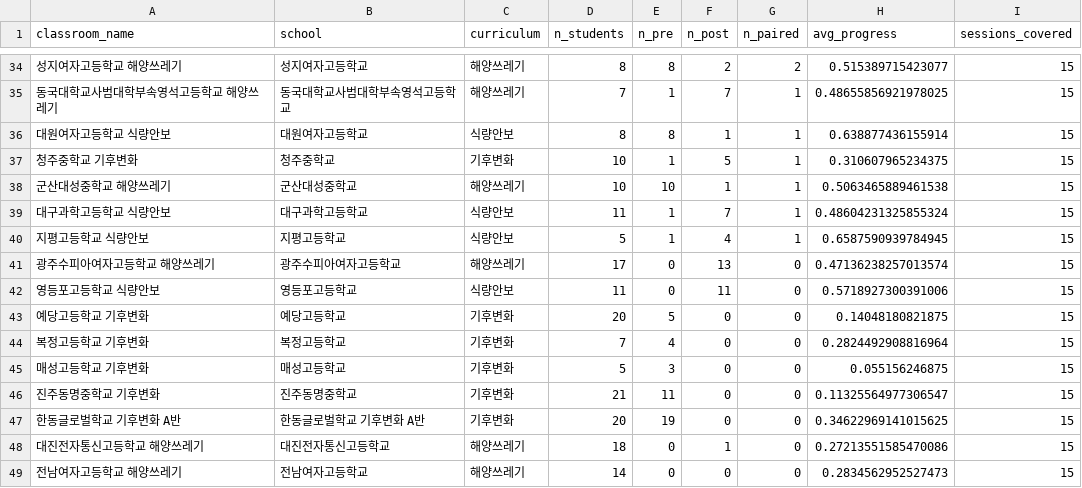
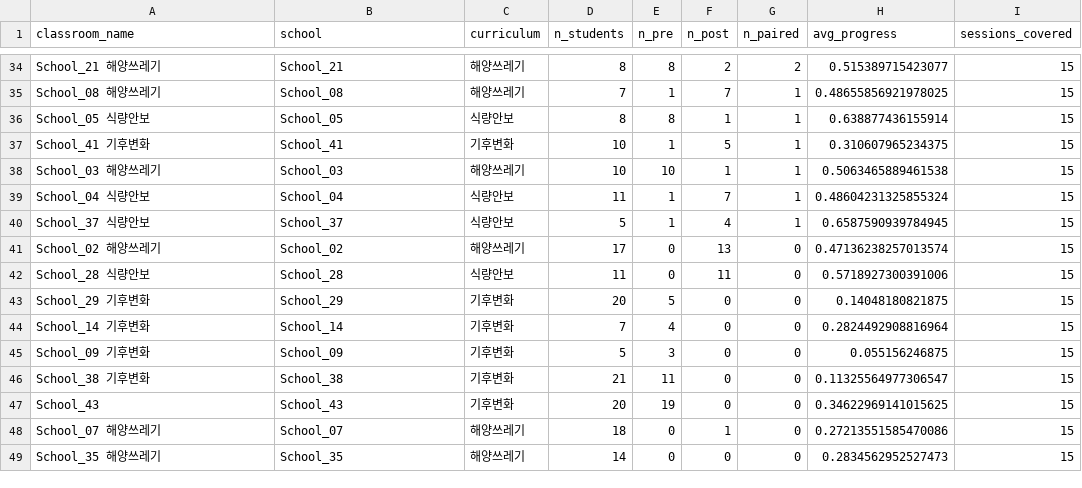
Before and after one commit to eesmonolith/CodleViz, a CSV file: data/dashboard/school_summary.csv, drawn as a sheet; only a part is shown, gaps mark what is left out; the diff covers the shown part only.

```diff
--- a/data/dashboard/school_summary.csv
+++ b/data/dashboard/school_summary.csv
@@ -34,16 +34,16 @@ classroom_name,school,curriculum,n_students,n_pre,n_post,n_paired,avg_progress,s
-성지여자고등학교 해양쓰레기,성지여자고등학교,해양쓰레기,8,8,2,2,0.515389715423077,15
-동국대학교사범대학부속영석고등학교 해양쓰레기,동국대학교사범대학부속영석고등학교,해양쓰레기,7,1,7,1,0.48655856921978025,15
-대원여자고등학교 식량안보,대원여자고등학교,식량안보,8,8,1,1,0.638877436155914,15
-청주중학교 기후변화,청주중학교,기후변화,10,1,5,1,0.310607965234375,15
-군산대성중학교 해양쓰레기,군산대성중학교,해양쓰레기,10,10,1,1,0.5063465889461538,15
-대구과학고등학교 식량안보,대구과학고등학교,식량안보,11,1,7,1,0.48604231325855324,15
-지평고등학교 식량안보,지평고등학교,식량안보,5,1,4,1,0.6587590939784945,15
-광주수피아여자고등학교 해양쓰레기,광주수피아여자고등학교,해양쓰레기,17,0,13,0,0.47136238257013574,15
-영등포고등학교 식량안보,영등포고등학교,식량안보,11,0,11,0,0.5718927300391006,15
-예당고등학교 기후변화,예당고등학교,기후변화,20,5,0,0,0.14048180821875,15
-복정고등학교 기후변화,복정고등학교,기후변화,7,4,0,0,0.2824492908816964,15
-매성고등학교 기후변화,매성고등학교,기후변화,5,3,0,0,0.055156246875,15
-진주동명중학교 기후변화,진주동명중학교,기후변화,21,11,0,0,0.11325564977306547,15
-한동글로벌학교 기후변화 A반,한동글로벌학교 기후변화 A반,기후변화,20,19,0,0,0.34622969141015625,15
-대진전자통신고등학교 해양쓰레기,대진전자통신고등학교,해양쓰레기,18,0,1,0,0.27213551585470086,15
-전남여자고등학교 해양쓰레기,전남여자고등학교,해양쓰레기,14,0,0,0,0.2834562952527473,15
+School_21 해양쓰레기,School_21,해양쓰레기,8,8,2,2,0.515389715423077,15
+School_08 해양쓰레기,School_08,해양쓰레기,7,1,7,1,0.48655856921978025,15
+School_05 식량안보,School_05,식량안보,8,8,1,1,0.638877436155914,15
+School_41 기후변화,School_41,기후변화,10,1,5,1,0.310607965234375,15
+School_03 해양쓰레기,School_03,해양쓰레기,10,10,1,1,0.5063465889461538,15
+School_04 식량안보,School_04,식량안보,11,1,7,1,0.48604231325855324,15
+School_37 식량안보,School_37,식량안보,5,1,4,1,0.6587590939784945,15
+School_02 해양쓰레기,School_02,해양쓰레기,17,0,13,0,0.47136238257013574,15
+School_28 식량안보,School_28,식량안보,11,0,11,0,0.5718927300391006,15
+School_29 기후변화,School_29,기후변화,20,5,0,0,0.14048180821875,15
+School_14 기후변화,School_14,기후변화,7,4,0,0,0.2824492908816964,15
+School_09 기후변화,School_09,기후변화,5,3,0,0,0.055156246875,15
+School_38 기후변화,School_38,기후변화,21,11,0,0,0.11325564977306547,15
+School_43,School_43,기후변화,20,19,0,0,0.34622969141015625,15
+School_07 해양쓰레기,School_07,해양쓰레기,18,0,1,0,0.27213551585470086,15
+School_35 해양쓰레기,School_35,해양쓰레기,14,0,0,0,0.2834562952527473,15
```
Also changed, not shown: 66 edited cells elsewhere in this file, data/dashboard/competency_scores.csv, data/dashboard/studio_progress.csv, 3 other files.
